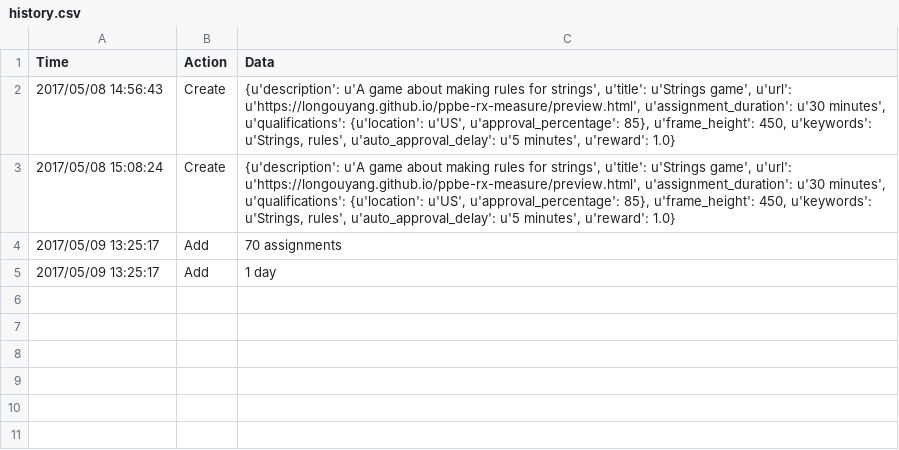
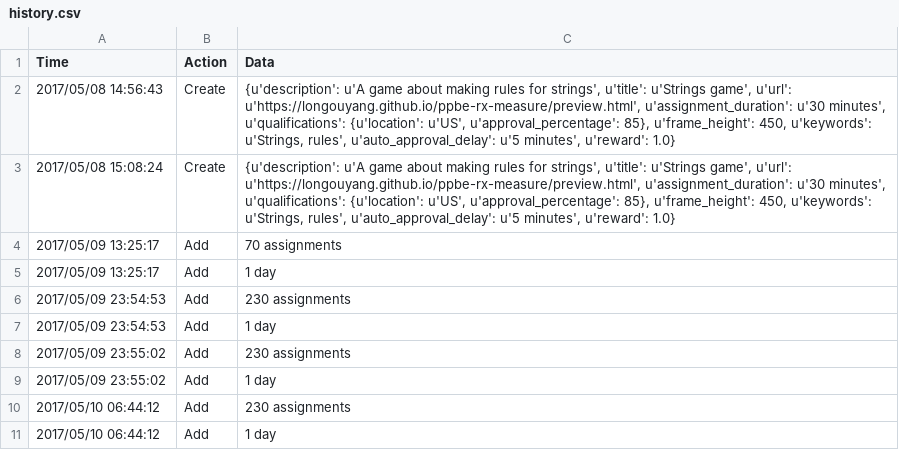
Before and after one commit to longouyang/ppbe-rx-measure, a CSV file: data/d06b/history.csv, drawn as a sheet.

```diff
--- a/data/d06b/history.csv
+++ b/data/d06b/history.csv
@@ -5 +5,7 @@ Time,Action,Data
 2017/05/09 13:25:17,Add,1 day
+2017/05/09 23:54:53,Add,230 assignments
+2017/05/09 23:54:53,Add,1 day
+2017/05/09 23:55:02,Add,230 assignments
+2017/05/09 23:55:02,Add,1 day
+2017/05/10 06:44:12,Add,230 assignments
+2017/05/10 06:44:12,Add,1 day
```
Also changed, not shown: 1 other file.
